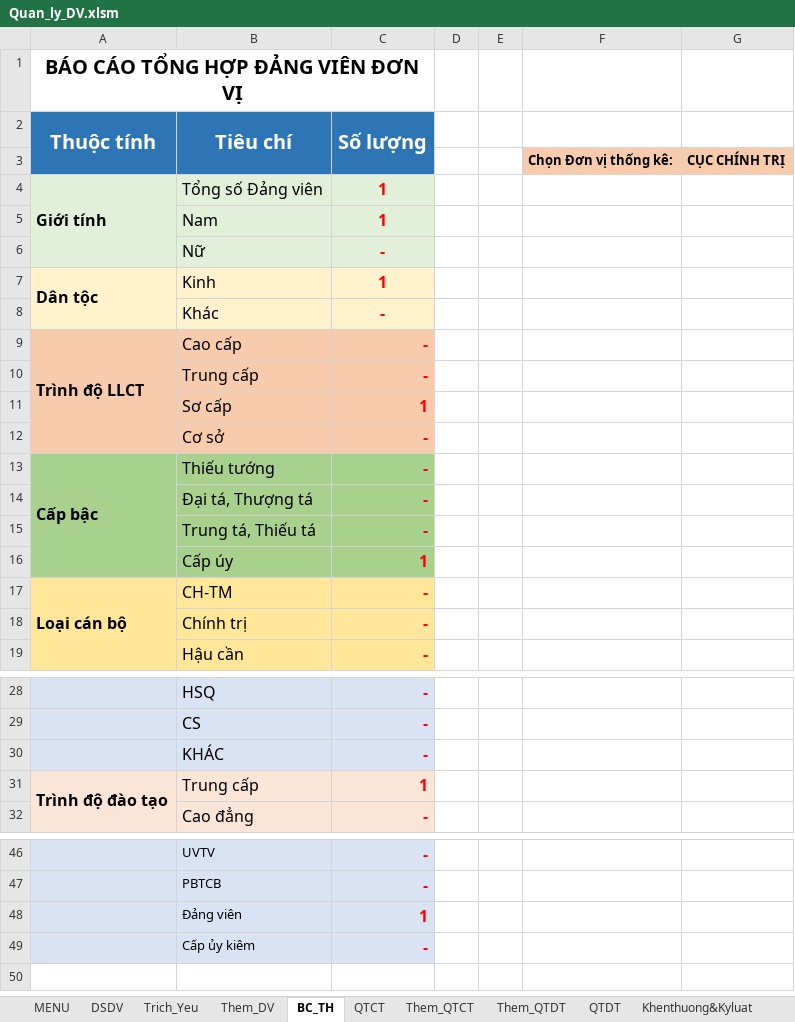
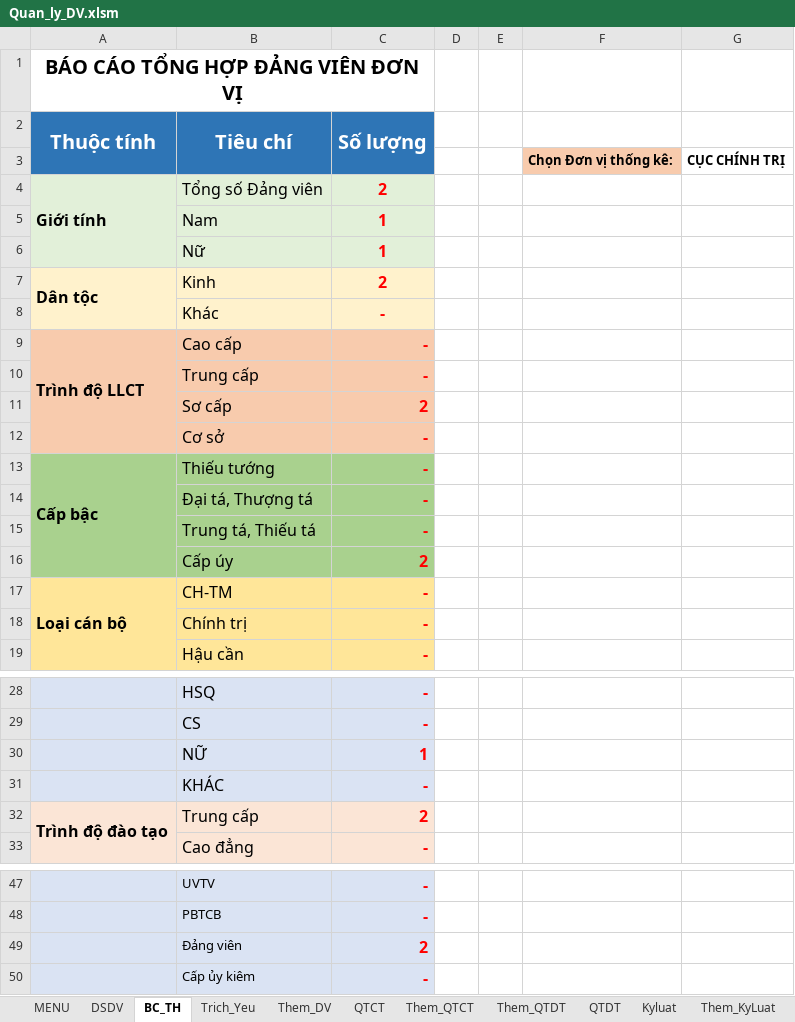
Before and after one commit to khanhn29/quanlydv, an Excel workbook: qldv/Quan_ly_DV.xlsm, sheet BC_TH, drawn as a sheet; only a part is shown, gaps mark what is left out; values as stored, in another font and other column widths than the file's, no borders; charts and pictures not drawn; addresses are those after the commit; the diff names each change by its address in the sheet, - before the commit and + after, or states it on an @@ line.

```diff
--- a/qldv/Quan_ly_DV.xlsm (sheet BC_TH)
+++ b/qldv/Quan_ly_DV.xlsm (sheet BC_TH)
-sheet tab: Khenthuong&Kyluat
+sheet tab: Kyluat
@@ sheet tab order changed: MENU | DSDV | BC_TH | Trich_Yeu | Them_DV | QTCT | Them_QTCT | Them_QTDT | QTDT | Kyluat | Them_KyLuat @@
-G3 fill: #F8CBAD
+G3 fill: none
-C4 (Số lượng): 1
+C4 (Số lượng): 2
-C6 (Số lượng): -
+C6 (Số lượng): 1
-C7 (Số lượng): 1
+C7 (Số lượng): 2
-C11 (Số lượng): 1
+C11 (Số lượng): 2
-C16 (Số lượng): 1
+C16 (Số lượng): 2
+row 30:  | NỮ | 1
-C32 (Số lượng): 1
+C32 (Số lượng): 2
-C49 (Số lượng): 1
+C49 (Số lượng): 2
```
Also changed, not shown: sheet ThietLap, sheet KQXL, sheet DSDV, sheet Kyluat, sheet Trich_Yeu, sheet Them_KyLuat, other sheet tabs, formulas that keep their value, charts or pictures, 2 other files.
